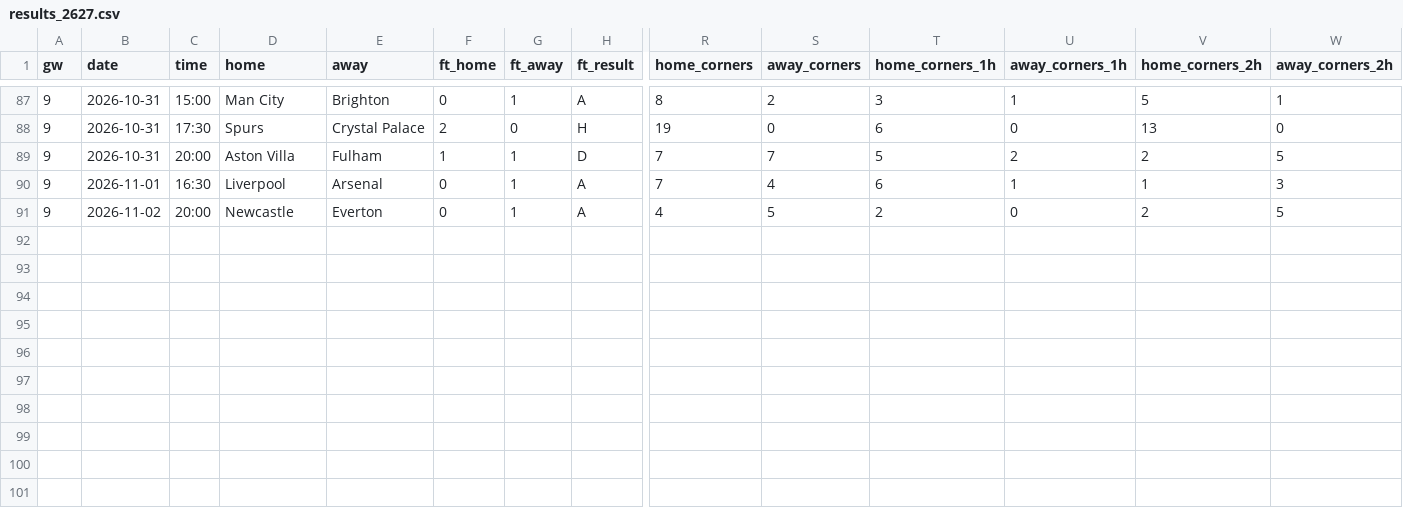
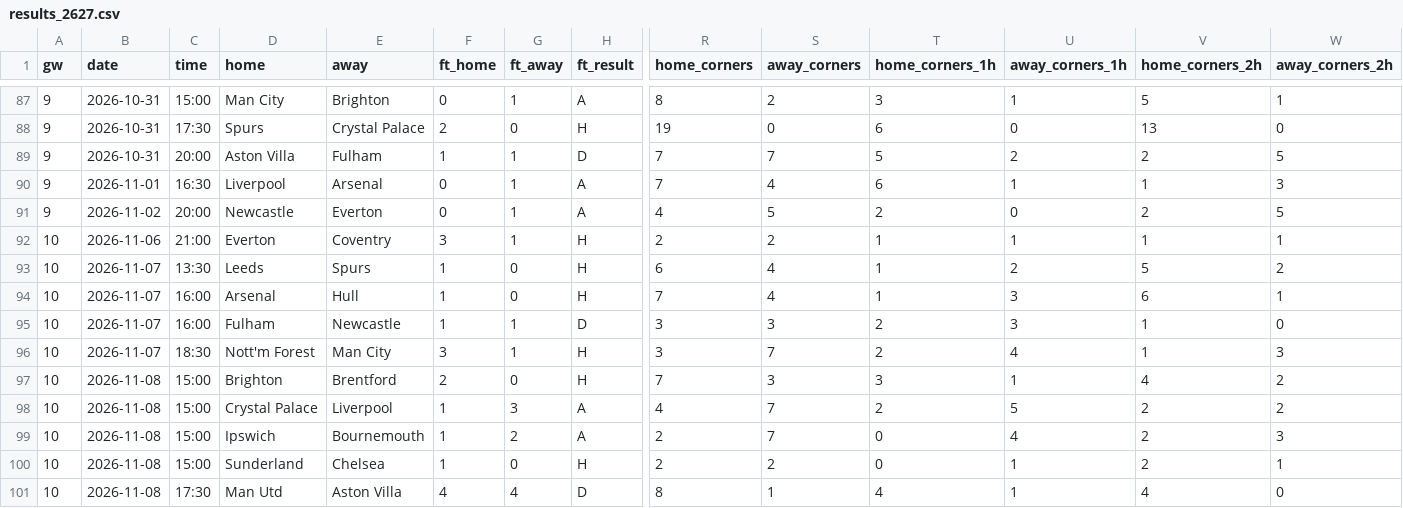
Before and after one commit to Orolu1/football-dashboard, a CSV file: data/live/ENG_1_premier-league/results_2627.csv, drawn as a sheet; only a part is shown, gaps mark what is left out; rows hold the shown columns only; the diff names each change by its address in the sheet, - before the commit and + after, or states it on an @@ line.

```diff
--- a/data/live/ENG_1_premier-league/results_2627.csv
+++ b/data/live/ENG_1_premier-league/results_2627.csv
+row 92: 10 | 2026-11-06 | 21:00 | Everton | Coventry | 3 | 1 | H | 2 | 2 | 1 | 1 | 1 | 1
+row 93: 10 | 2026-11-07 | 13:30 | Leeds | Spurs | 1 | 0 | H | 6 | 4 | 1 | 2 | 5 | 2
+row 94: 10 | 2026-11-07 | 16:00 | Arsenal | Hull | 1 | 0 | H | 7 | 4 | 1 | 3 | 6 | 1
+row 95: 10 | 2026-11-07 | 16:00 | Fulham | Newcastle | 1 | 1 | D | 3 | 3 | 2 | 3 | 1 | 0
+row 96: 10 | 2026-11-07 | 18:30 | Nott'm Forest | Man City | 3 | 1 | H | 3 | 7 | 2 | 4 | 1 | 3
+row 97: 10 | 2026-11-08 | 15:00 | Brighton | Brentford | 2 | 0 | H | 7 | 3 | 3 | 1 | 4 | 2
+row 98: 10 | 2026-11-08 | 15:00 | Crystal Palace | Liverpool | 1 | 3 | A | 4 | 7 | 2 | 5 | 2 | 2
+row 99: 10 | 2026-11-08 | 15:00 | Ipswich | Bournemouth | 1 | 2 | A | 2 | 7 | 0 | 4 | 2 | 3
+row 100: 10 | 2026-11-08 | 15:00 | Sunderland | Chelsea | 1 | 0 | H | 2 | 2 | 0 | 1 | 2 | 1
+row 101: 10 | 2026-11-08 | 17:30 | Man Utd | Aston Villa | 4 | 4 | D | 8 | 1 | 4 | 1 | 4 | 0
```
Also changed, not shown: data/live/ESP_1_la-liga/fixtures_2627.csv, data/live/ESP_1_la-liga/results_2627.csv, 8 other files.
